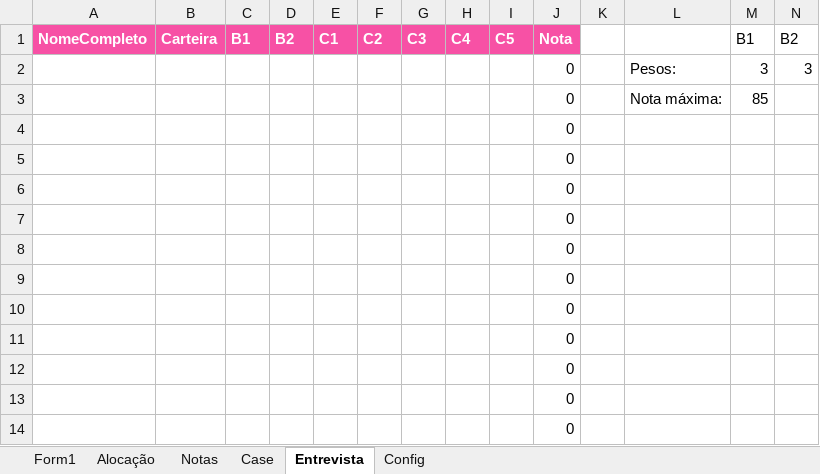
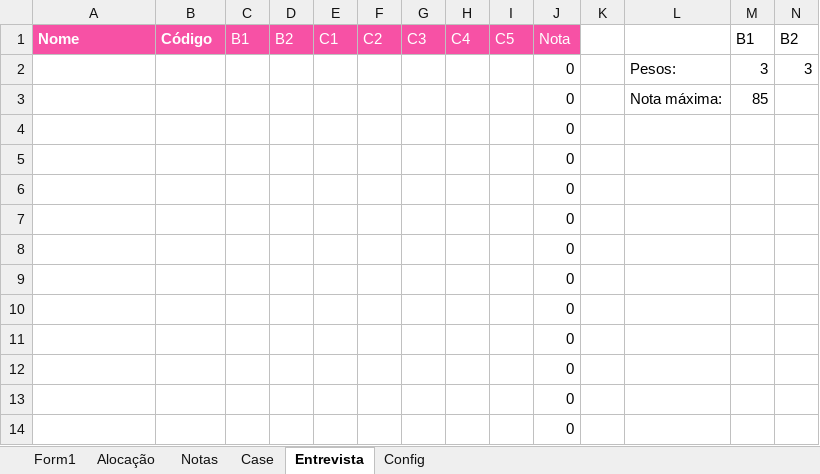
Before and after one commit to gvcode/ps-messages, an Excel workbook: data/PS 2024.2 - Inscrição.xlsx, sheet Entrevista, drawn as a sheet; only a part is shown; values as stored, in another font and other column widths than the file's, no borders; the diff names each change by its address in the sheet, - before the commit and + after, or states it on an @@ line.

```diff
--- a/data/PS 2024.2 - Inscrição.xlsx (sheet Entrevista)
+++ b/data/PS 2024.2 - Inscrição.xlsx (sheet Entrevista)
-A1: NomeCompleto
+A1: Nome
-B1: Carteira
+B1: Código
-C1:J1 bold: on
+C1:J1 bold: off
```
Also changed, not shown: sheet Form1, sheet Notas, sheet Config, sheet Case, data/Case 2024.2 - Programação.xlsx, 10 other files.
